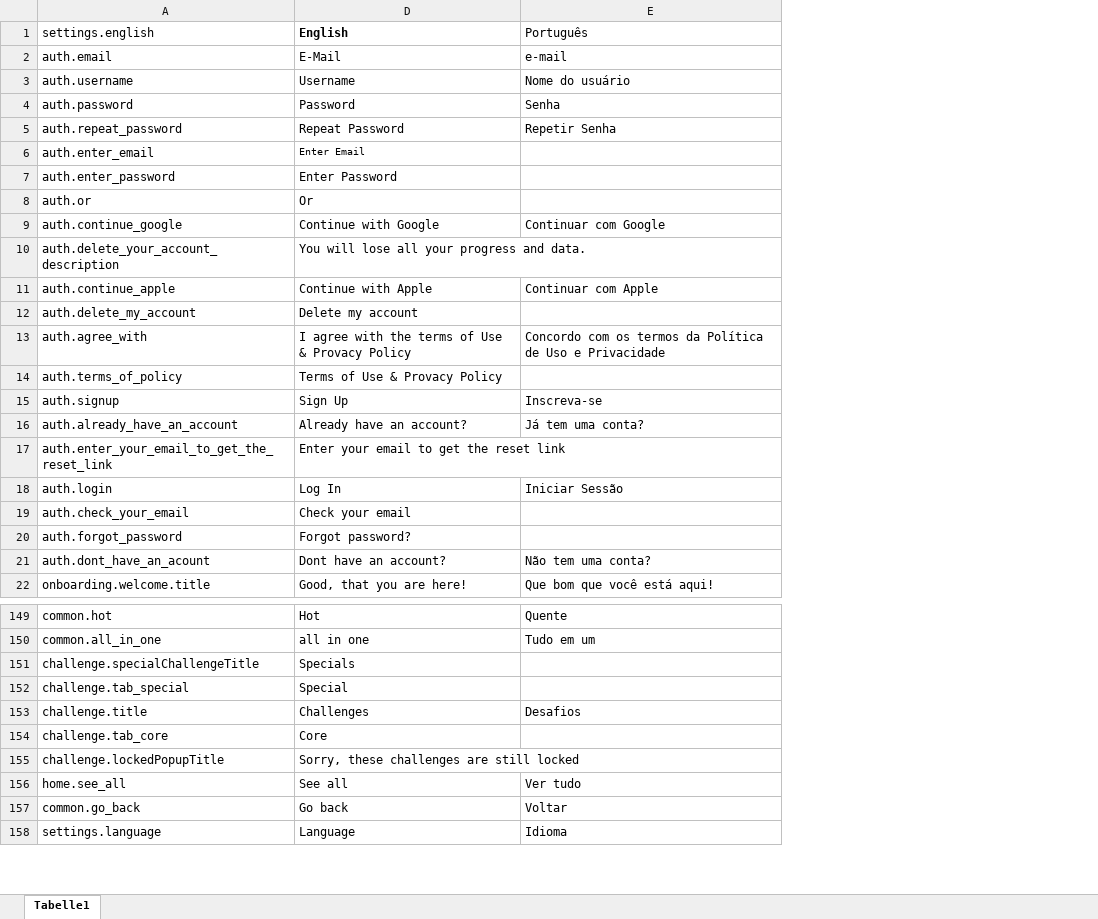
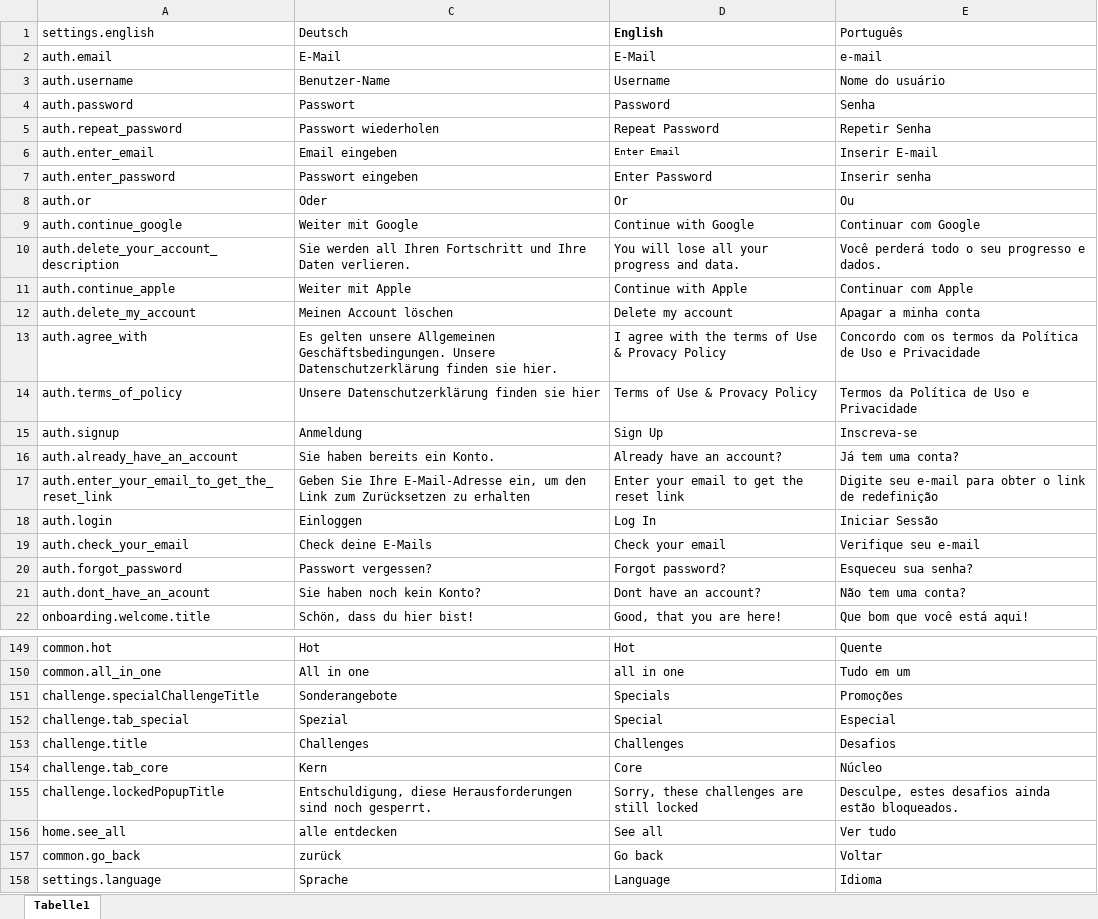
Before and after one commit to LoveWorkz/App, an Excel workbook: translations_added_keys.xlsx, sheet Tabelle1, drawn as a sheet; only a part is shown, gaps mark what is left out; values as stored, in another font and other column widths than the file's, no borders; the diff covers the shown part only; the diff names each change by its address in the sheet, - before the commit and + after, or states it on an @@ line.

Commit message:
changed translations to one-file-source only

```diff
--- a/translations_added_keys.xlsx (sheet Tabelle1)
+++ b/translations_added_keys.xlsx (sheet Tabelle1)
@@ column C (Deutsch) unhidden, rows 2-22: E-Mail | Benutzer-Name | Passwort | Passwort wiederholen | Email eingeben | Passwort eingeben | Oder | Weiter mit Google | Sie werden all Ihren Fortschritt und Ihre Daten verlieren. | Weiter mit Apple | Meinen Account löschen | Es gelten unsere Allgemeinen Geschäftsbedingungen. Unsere Datenschutzerklärung finden sie hier. | Unsere Datenschutzerklärung finden sie hier | Anmeldung | Sie haben bereits ein Konto. | Geben Sie Ihre E-Mail-Adresse ein, um den Link zum Zurücksetzen zu erhalten | Einloggen | Check deine E-Mails | Passwort vergessen? | Sie haben noch kein Konto? | Schön, dass du hier bist!; rows 149-158: Hot | All in one | Sonderangebote | Spezial | Challenges | Kern | Entschuldigung, diese Herausforderungen sind noch gesperrt. | alle entdecken | zurück | Sprache @@
-E6 (Português): (empty)
+E6 (Português): Inserir E-mail
-E7 (Português): (empty)
+E7 (Português): Inserir senha
-E8 (Português): (empty)
+E8 (Português): Ou
-E10 (Português): (empty)
+E10 (Português): Você perderá todo o seu progresso e dados.
-E12 (Português): (empty)
+E12 (Português): Apagar a minha conta
-E14 (Português): (empty)
+E14 (Português): Termos da Política de Uso e Privacidade
-E17 (Português): (empty)
+E17 (Português): Digite seu e-mail para obter o link de redefinição
-E19 (Português): (empty)
+E19 (Português): Verifique seu e-mail
-E20 (Português): (empty)
+E20 (Português): Esqueceu sua senha?
-E151 (Português): (empty)
+E151 (Português): Promoções
-E152 (Português): (empty)
+E152 (Português): Especial
-E154 (Português): (empty)
+E154 (Português): Núcleo
-E155 (Português): (empty)
+E155 (Português): Desculpe, estes desafios ainda estão bloqueados.
```
Also changed, not shown: 10 edited cells elsewhere in this sheet, hidden cells, 22 other files.
